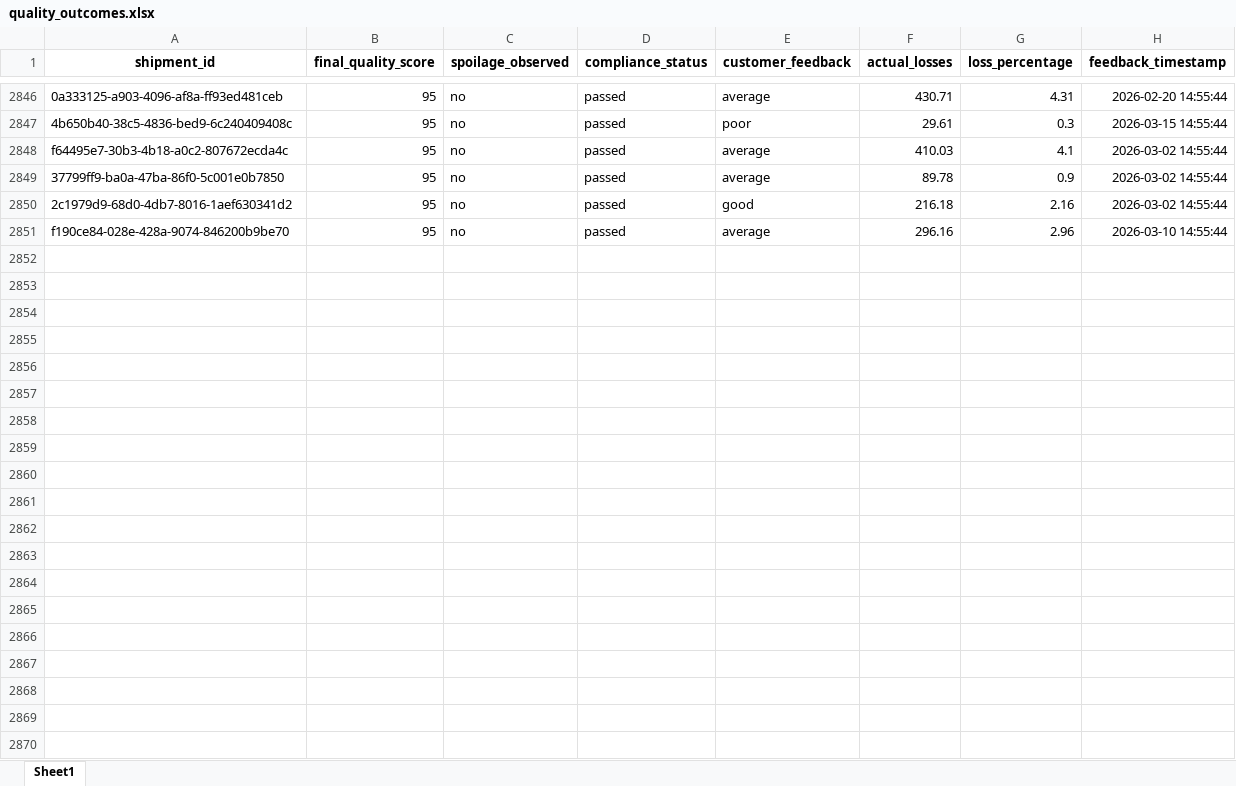
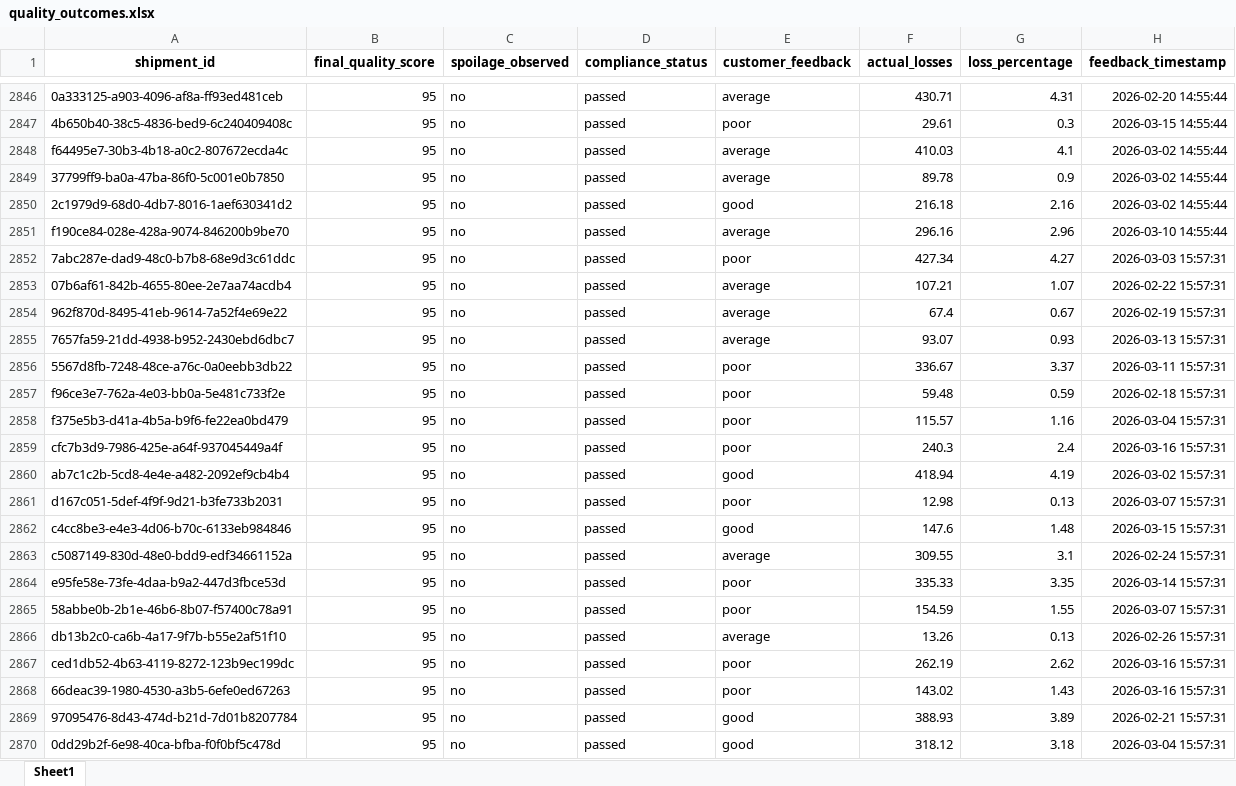
Before and after one commit to KavyaKunchaparthi/cold-chain-data-generator, an Excel workbook: quality_outcomes.xlsx, sheet Sheet1, drawn as a sheet; only a part is shown, gaps mark what is left out; values as stored, in another font and other column widths than the file's, no borders; the diff covers the shown part only; the diff names each change by its address in the sheet, - before the commit and + after, or states it on an @@ line.

```diff
--- a/quality_outcomes.xlsx (sheet Sheet1)
+++ b/quality_outcomes.xlsx (sheet Sheet1)
+row 2852: 7abc287e-dad9-48c0-b7b8-68e9d3c61ddc | 95 | no | passed | poor | 427.34 | 4.27 | 2026-03-03 15:57:31
+row 2853: 07b6af61-842b-4655-80ee-2e7aa74acdb4 | 95 | no | passed | average | 107.21 | 1.07 | 2026-02-22 15:57:31
+row 2854: 962f870d-8495-41eb-9614-7a52f4e69e22 | 95 | no | passed | average | 67.4 | 0.67 | 2026-02-19 15:57:31
+row 2855: 7657fa59-21dd-4938-b952-2430ebd6dbc7 | 95 | no | passed | average | 93.07 | 0.93 | 2026-03-13 15:57:31
+row 2856: 5567d8fb-7248-48ce-a76c-0a0eebb3db22 | 95 | no | passed | poor | 336.67 | 3.37 | 2026-03-11 15:57:31
+row 2857: f96ce3e7-762a-4e03-bb0a-5e481c733f2e | 95 | no | passed | poor | 59.48 | 0.59 | 2026-02-18 15:57:31
+row 2858: f375e5b3-d41a-4b5a-b9f6-fe22ea0bd479 | 95 | no | passed | poor | 115.57 | 1.16 | 2026-03-04 15:57:31
+row 2859: cfc7b3d9-7986-425e-a64f-937045449a4f | 95 | no | passed | poor | 240.3 | 2.4 | 2026-03-16 15:57:31
+row 2860: ab7c1c2b-5cd8-4e4e-a482-2092ef9cb4b4 | 95 | no | passed | good | 418.94 | 4.19 | 2026-03-02 15:57:31
+row 2861: d167c051-5def-4f9f-9d21-b3fe733b2031 | 95 | no | passed | poor | 12.98 | 0.13 | 2026-03-07 15:57:31
+row 2862: c4cc8be3-e4e3-4d06-b70c-6133eb984846 | 95 | no | passed | good | 147.6 | 1.48 | 2026-03-15 15:57:31
+row 2863: c5087149-830d-48e0-bdd9-edf34661152a | 95 | no | passed | average | 309.55 | 3.1 | 2026-02-24 15:57:31
+row 2864: e95fe58e-73fe-4daa-b9a2-447d3fbce53d | 95 | no | passed | poor | 335.33 | 3.35 | 2026-03-14 15:57:31
+row 2865: 58abbe0b-2b1e-46b6-8b07-f57400c78a91 | 95 | no | passed | poor | 154.59 | 1.55 | 2026-03-07 15:57:31
+row 2866: db13b2c0-ca6b-4a17-9f7b-b55e2af51f10 | 95 | no | passed | average | 13.26 | 0.13 | 2026-02-26 15:57:31
+row 2867: ced1db52-4b63-4119-8272-123b9ec199dc | 95 | no | passed | poor | 262.19 | 2.62 | 2026-03-16 15:57:31
+row 2868: 66deac39-1980-4530-a3b5-6efe0ed67263 | 95 | no | passed | poor | 143.02 | 1.43 | 2026-03-16 15:57:31
+row 2869: 97095476-8d43-474d-b21d-7d01b8207784 | 95 | no | passed | good | 388.93 | 3.89 | 2026-02-21 15:57:31
+row 2870: 0dd29b2f-6e98-40ca-bfba-f0f0bf5c478d | 95 | no | passed | good | 318.12 | 3.18 | 2026-03-04 15:57:31
```
Also changed, not shown: 31 added rows elsewhere in this sheet, Agent2_Quality_Risk_Report.xlsx, Agent3_Root_Cause_Report.xlsx, 6 other files.
